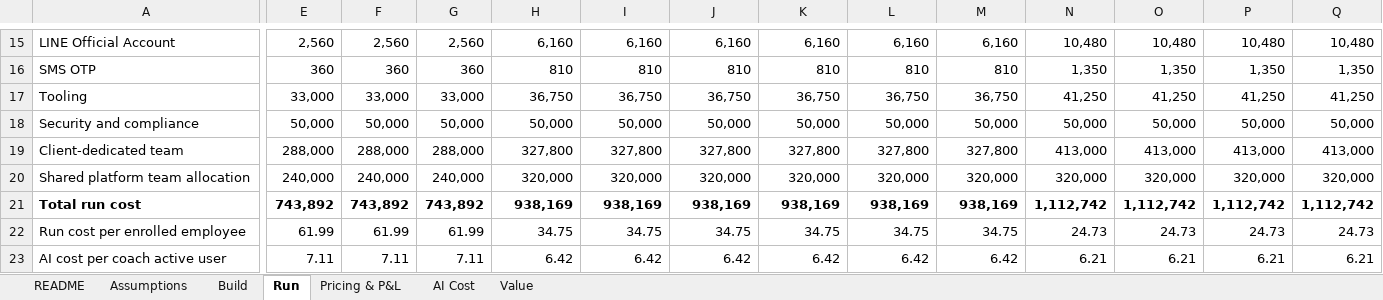
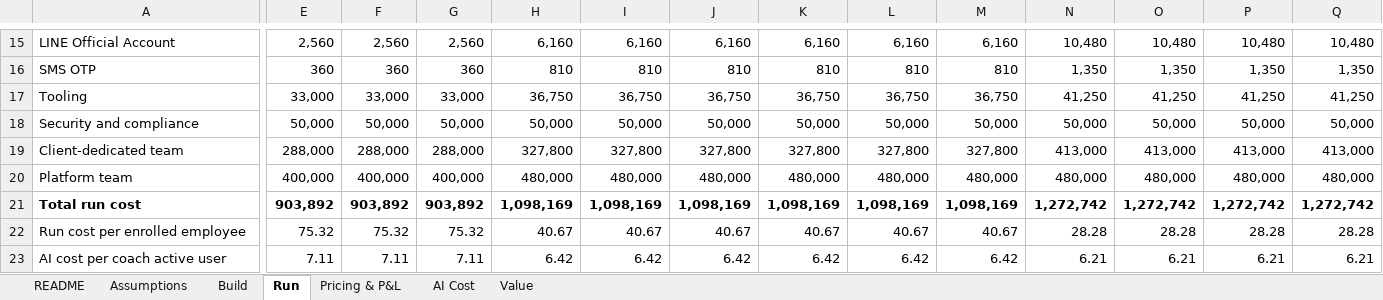
Before and after one commit to KunanonJ/iris-exercise, an Excel workbook: model/cost-model.xlsx, sheet Run, drawn as a sheet; only a part is shown, gaps mark what is left out; values as stored, in another font and other column widths than the file's, no borders; removed rows and columns are numbered as before the commit, all else as after; rows hold the shown columns only; the diff covers the shown part only; the diff names each change by its address in the sheet, - before the commit and + after, or states it on an @@ line.

```diff
--- a/model/cost-model.xlsx (sheet Run)
+++ b/model/cost-model.xlsx (sheet Run)
-row 20: Shared platform team allocation | 240,000 | 240,000 | 240,000 | 320,000 | 320,000 | 320,000 | 320,000 | 320,000 | 320,000 | 320,000 | 320,000 | 320,000 | 320,000
+row 20: Platform team | 400,000 | 400,000 | 400,000 | 480,000 | 480,000 | 480,000 | 480,000 | 480,000 | 480,000 | 480,000 | 480,000 | 480,000 | 480,000
-E21: 743,892
+E21: 903,892
-F21: 743,892
+F21: 903,892
-G21: 743,892
+G21: 903,892
-H21: 938,169
+H21: 1,098,169
-I21: 938,169
+I21: 1,098,169
-J21: 938,169
+J21: 1,098,169
-K21: 938,169
+K21: 1,098,169
-L21: 938,169
+L21: 1,098,169
-M21: 938,169
+M21: 1,098,169
-N21: 1,112,742
+N21: 1,272,742
-O21: 1,112,742
+O21: 1,272,742
-P21: 1,112,742
+P21: 1,272,742
-Q21: 1,112,742
+Q21: 1,272,742
-E22: 61.99
+E22: 75.32
-F22: 61.99
+F22: 75.32
-G22: 61.99
+G22: 75.32
-H22: 34.75
+H22: 40.67
-I22: 34.75
+I22: 40.67
-J22: 34.75
+J22: 40.67
-K22: 34.75
+K22: 40.67
-L22: 34.75
+L22: 40.67
-M22: 34.75
+M22: 40.67
-N22: 24.73
+N22: 28.28
-O22: 24.73
+O22: 28.28
-P22: 24.73
+P22: 28.28
-Q22: 24.73
+Q22: 28.28
```
Also changed, not shown: 40 edited cells elsewhere in this sheet, sheet Pricing & P&L, sheet Build, sheet Assumptions, sheet Value, sheet AI Cost, 22 other files.
